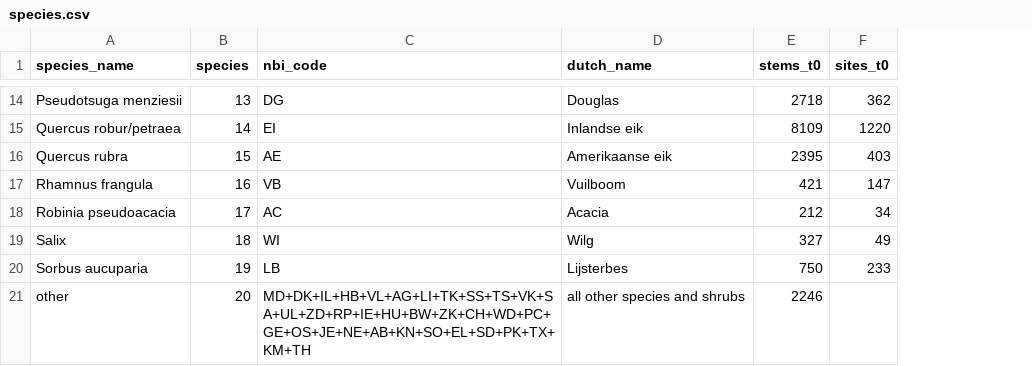
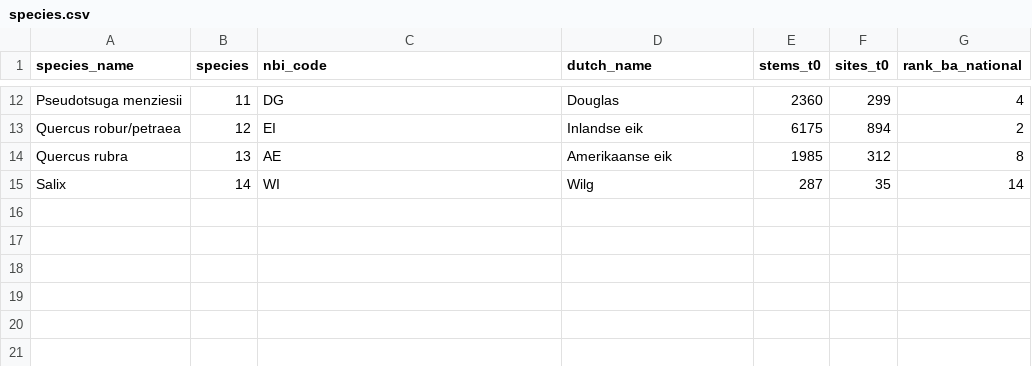
Before and after one commit to FINNverse/FINN-model-NBI-Netherlands, a CSV file: inst/model/species.csv, drawn as a sheet; only a part is shown, gaps mark what is left out; removed rows and columns are numbered as before the commit, all else as after; the diff covers the shown part only; the diff names each change by its address in the sheet, - before the commit and + after, or states it on an @@ line.

Commit message:
Release 0.2.0: species set of 14 taxa (no 'other', no shrubs), harvest dial, pairs-v2, production fit and validation
- inst/model/species.csv (14 taxa), covariates.csv (harvest row), weights.json with the sha256 of
  parameters.pt and model.pt of fits/pairs-v2-process (fitted 2026-11-10, 600 epochs, 0.90 h)
- DESCRIPTION 0.2.0; NEWS: every change against 0.1.0 with its reason, pilots tested and not adopted
  (mortality floor stays at the default with the gamma draw, the Poisson-draw pilot is a sensitivity run)
- README and quickstart vignette: 14 taxa, species indices, harvest dial, population claim
- calibration/v02: fit_summary.md, loss_history.csv, report.md (incl. the stratified table),
  validation/*.csv, figures/*.png

```diff
--- a/inst/model/species.csv
+++ b/inst/model/species.csv
+column G (rank_ba_national), rows 12-15: 4 | 2 | 8 | 14
-B12 (species): 13
+B12 (species): 11
-E12 (stems_t0): 2718
+E12 (stems_t0): 2360
-F12 (sites_t0): 362
+F12 (sites_t0): 299
-B13 (species): 14
+B13 (species): 12
-E13 (stems_t0): 8109
+E13 (stems_t0): 6175
-F13 (sites_t0): 1220
+F13 (sites_t0): 894
-B14 (species): 15
+B14 (species): 13
-E14 (stems_t0): 2395
+E14 (stems_t0): 1985
-F14 (sites_t0): 403
+F14 (sites_t0): 312
-row 17: Rhamnus frangula | 16 | VB | Vuilboom | 421 | 147
-row 18: Robinia pseudoacacia | 17 | AC | Acacia | 212 | 34
-B15 (species): 18
+B15 (species): 14
-E15 (stems_t0): 327
+E15 (stems_t0): 287
-F15 (sites_t0): 49
+F15 (sites_t0): 35
-row 20: Sorbus aucuparia | 19 | LB | Lijsterbes | 750 | 233
-row 21: other | 20 | MD+DK+IL+HB+VL+AG+LI+TK+SS+TS+VK+SA+UL+ZD+RP+IE+HU+BW+ZK+CH+WD+PC+GE+OS+JE+NE+AB+KN+SO+EL+SD+PK+TX+KM+TH | all other species and shrubs | 2246
```
Also changed, not shown: 2 removed rows and 27 edited cells elsewhere in this file, inst/model/covariates.csv, 21 other files.
